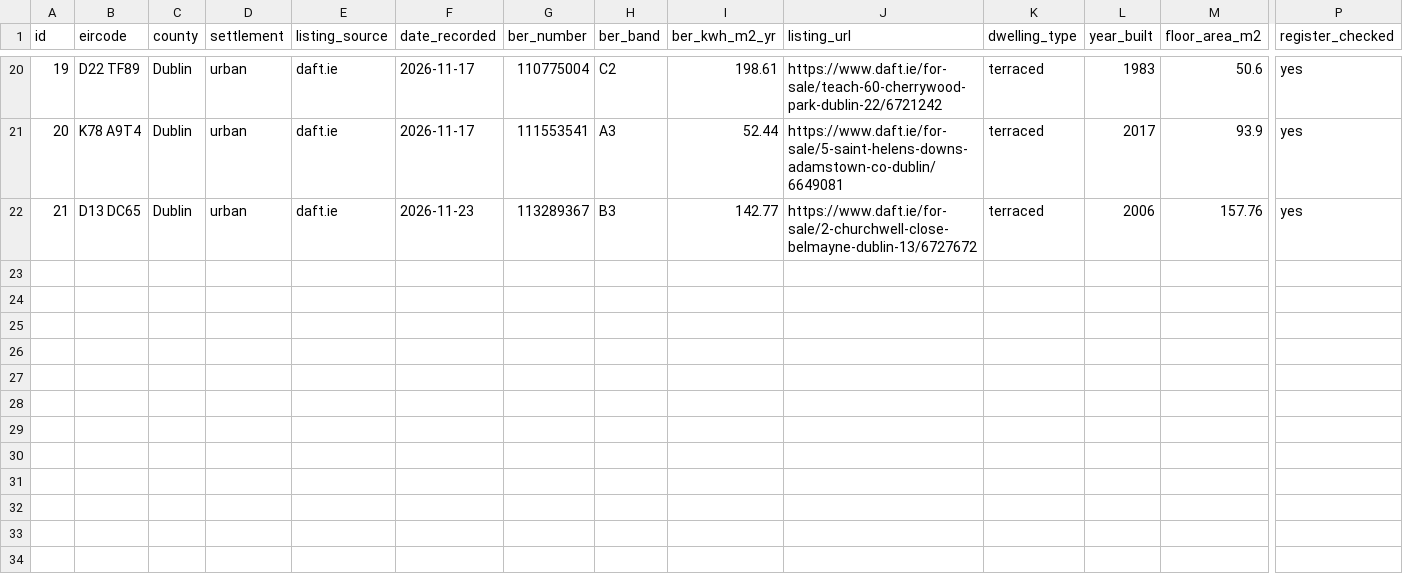
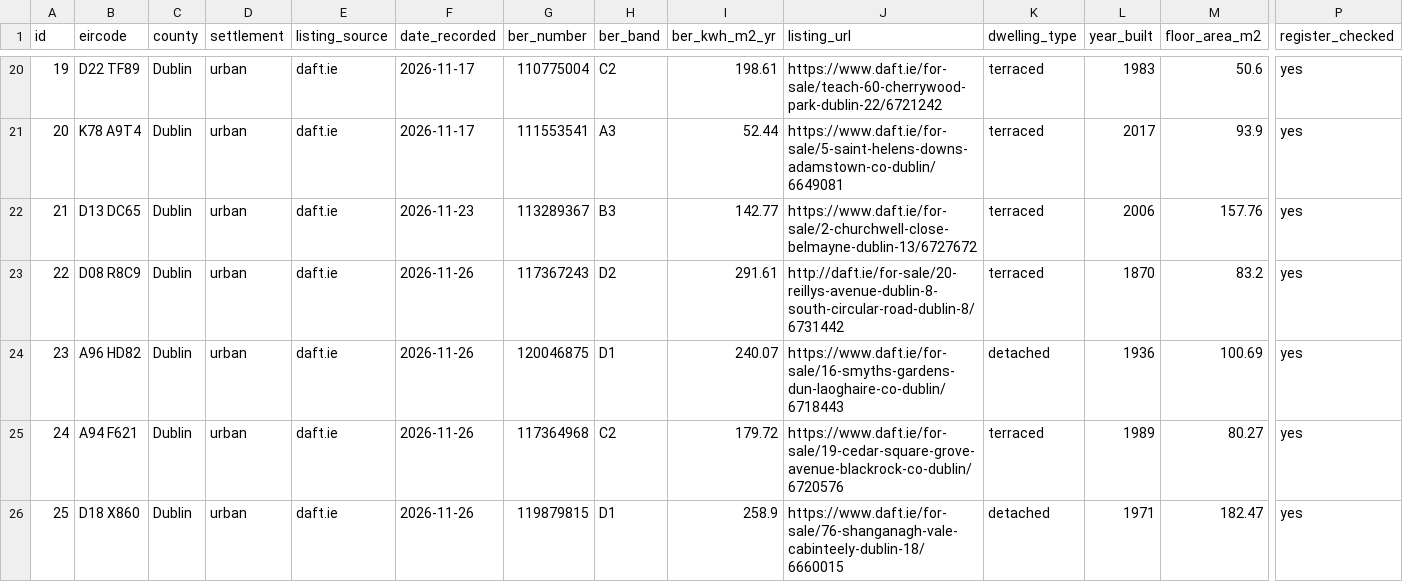
Before and after one commit to Nasheor/BERAutomation, a CSV file: data/validation/official/sample.csv, drawn as a sheet; only a part is shown, gaps mark what is left out; rows hold the shown columns only; the diff names each change by its address in the sheet, - before the commit and + after, or states it on an @@ line.

```diff
--- a/data/validation/official/sample.csv
+++ b/data/validation/official/sample.csv
+row 23: 22 | D08 R8C9 | Dublin | urban | daft.ie | 2026-11-26 | 117367243 | D2 | 291.61 | http://daft.ie/for-sale/20-reillys-avenue-dublin-8-south-circular-road-dublin-8/6731442 | terraced | 1870 | 83.2 | yes
+row 24: 23 | A96 HD82 | Dublin | urban | daft.ie | 2026-11-26 | 120046875 | D1 | 240.07 | https://www.daft.ie/for-sale/16-smyths-gardens-dun-laoghaire-co-dublin/6718443 | detached | 1936 | 100.69 | yes
+row 25: 24 | A94 F621 | Dublin | urban | daft.ie | 2026-11-26 | 117364968 | C2 | 179.72 | https://www.daft.ie/for-sale/19-cedar-square-grove-avenue-blackrock-co-dublin/6720576 | terraced | 1989 | 80.27 | yes
+row 26: 25 | D18 X860 | Dublin | urban | daft.ie | 2026-11-26 | 119879815 | D1 | 258.9 | https://www.daft.ie/for-sale/76-shanganagh-vale-cabinteely-dublin-18/6660015 | detached | 1971 | 182.47 | yes
```
Also changed, not shown: 1 other file.
